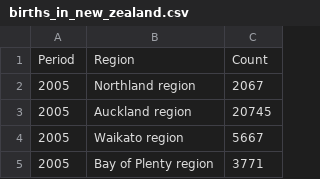
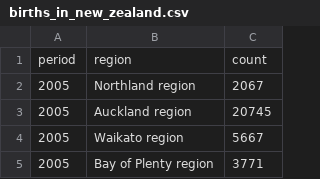
Before and after one commit to some-random-idiot/persistence-homework, a CSV file: data/births_in_new_zealand.csv, drawn as a sheet; only a part is shown; removed rows and columns are numbered as before the commit, all else as after; the diff names each change by its address in the sheet, - before the commit and + after, or states it on an @@ line.

Commit message:
Removed capitalization column names.

```diff
--- a/data/births_in_new_zealand.csv
+++ b/data/births_in_new_zealand.csv
-row 1: Period | Region | Count
+row 1: period | region | count
```
Also changed, not shown: data/deaths_in_new_zealand.csv.
